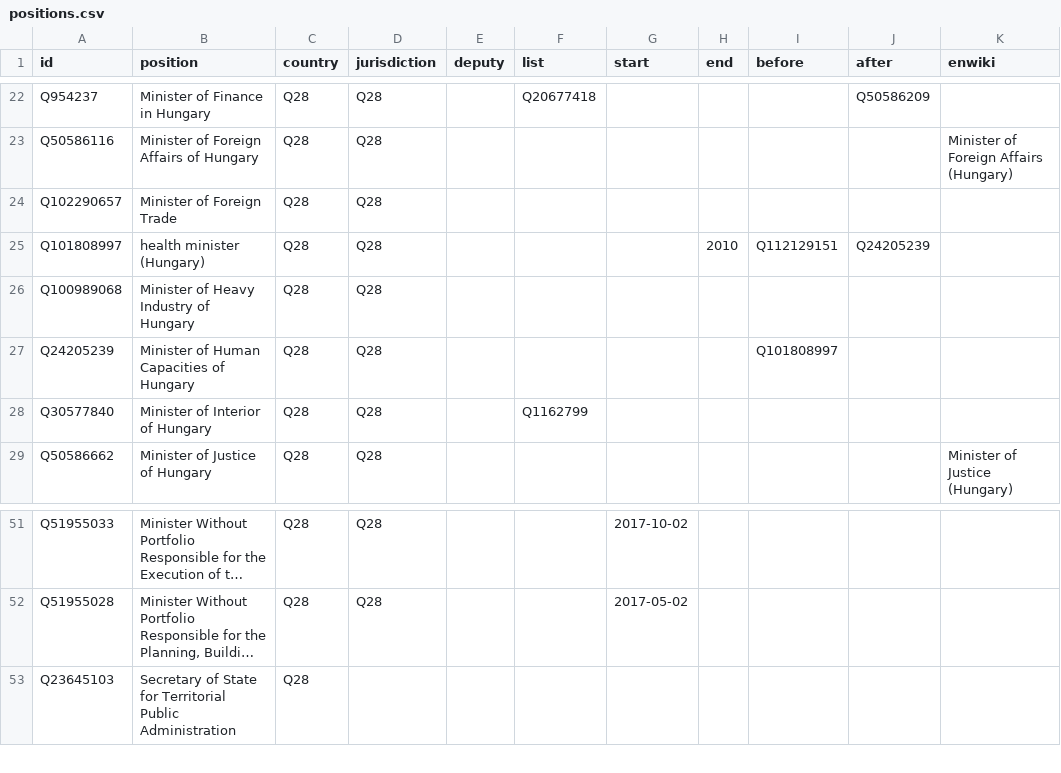
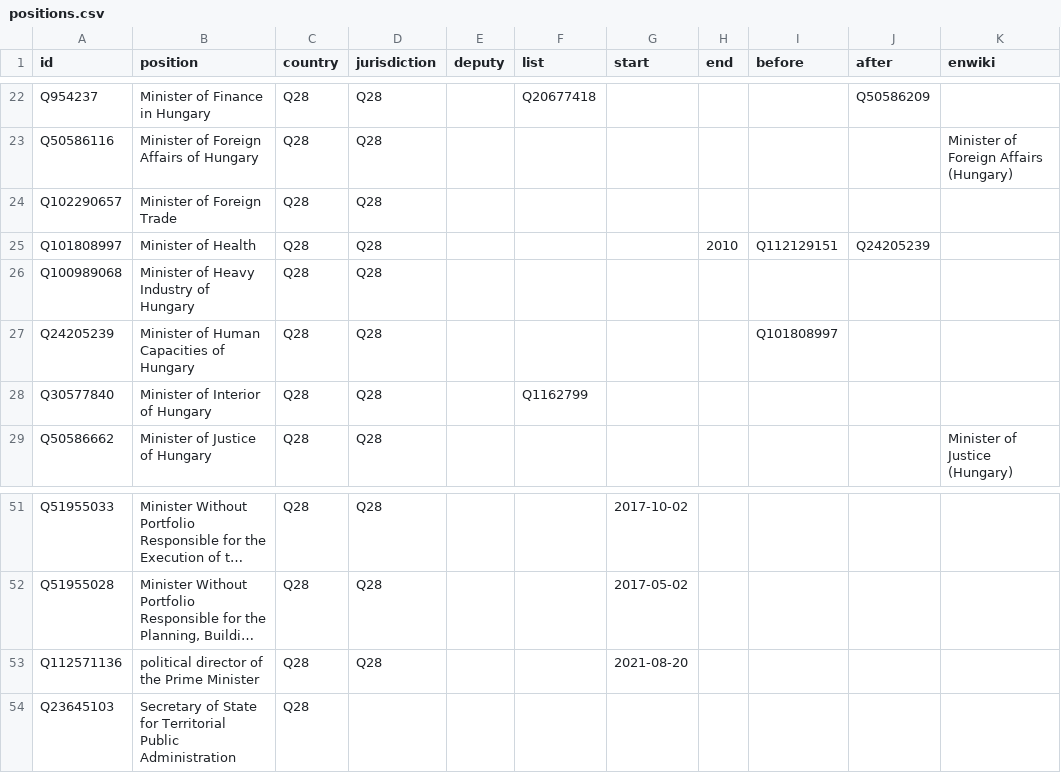
Before and after one commit to every-politician-scrapers/hungary-cabinet, a CSV file: html/positions.csv, drawn as a sheet; only a part is shown, gaps mark what is left out; long unchanged cells end in …; the diff names each change by its address in the sheet, - before the commit and + after, or states it on an @@ line.

```diff
--- a/html/positions.csv
+++ b/html/positions.csv
-B25 (position): health minister (Hungary)
+B25 (position): Minister of Health
+row 53: Q112571136 | political director of the Prime Minister | Q28 | Q28 |  |  | 2021-08-20
```
Also changed, not shown: html/current.csv, html/holders21.csv, 1 other file.
